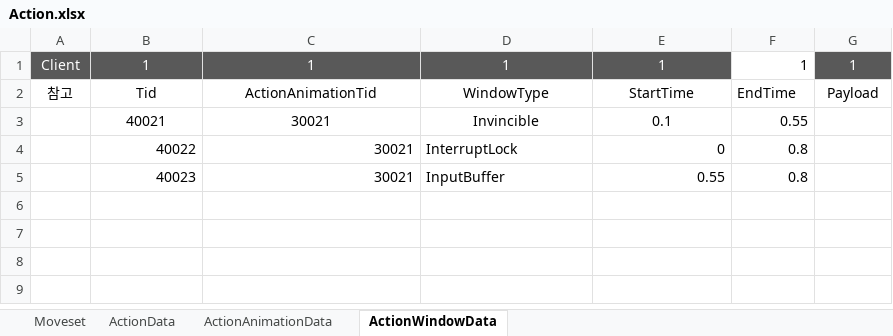
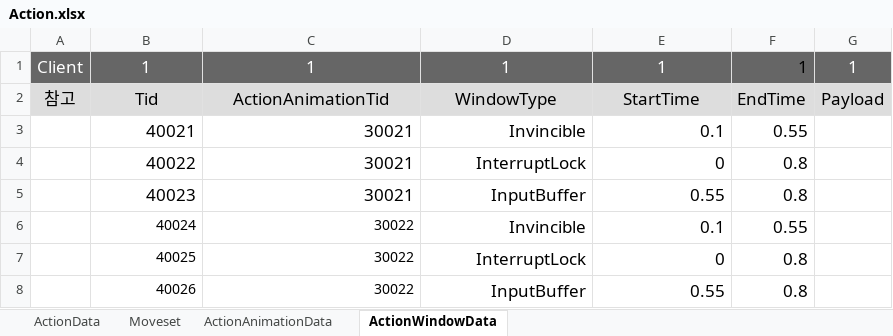
Before and after one commit to WantedBA/ProjectBA, an Excel workbook: BADesign/Excel/Action.xlsx, sheet ActionWindowData, drawn as a sheet; values as stored, in another font and other column widths than the file's, no borders; the diff names each change by its address in the sheet, - before the commit and + after, or states it on an @@ line.

```diff
--- a/BADesign/Excel/Action.xlsx (sheet ActionWindowData)
+++ b/BADesign/Excel/Action.xlsx (sheet ActionWindowData)
@@ sheet tab order changed: ActionData | Moveset | ActionAnimationData | ActionWindowData @@
@@ A1:G2 text size: larger @@
-F1 fill: none
+F1 fill: #666666
-A2:G2 fill: none
+A2:G2 fill: #DDDDDD
@@ B3:F5 text size: larger @@
-B3:E3 alignment: center
+B3:E3 alignment: right
-D4:D5 alignment: left
+D4:D5 alignment: right
+row 6:  | 40024 | 30022 | Invincible | 0.1 | 0.55
+row 7:  | 40025 | 30022 | InterruptLock | 0 | 0.8
+row 8:  | 40026 | 30022 | InputBuffer | 0.55 | 0.8
```
Also changed, not shown: sheet Moveset, sheet ActionAnimationData, formulas that keep their value, 36 other files.
